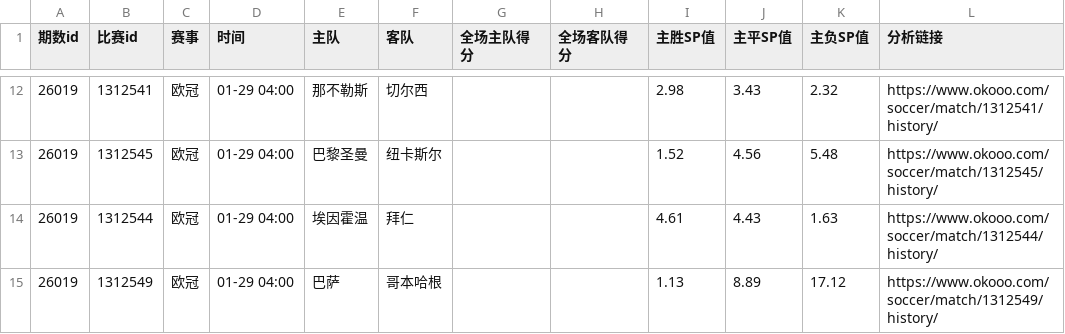
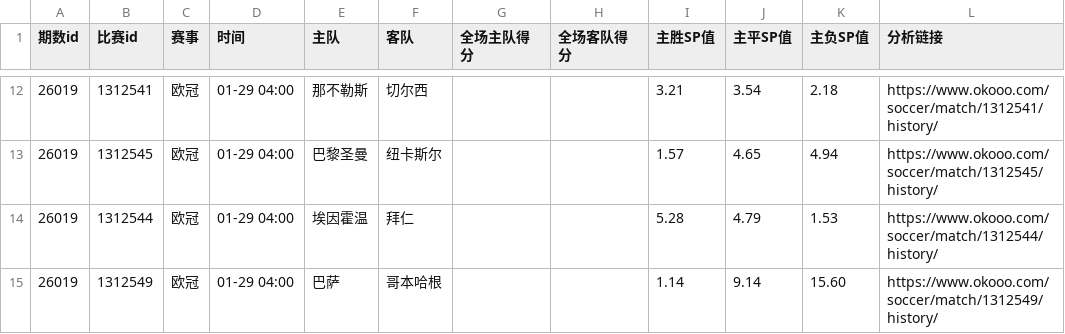
Before and after one commit to EliasCai/football-data-mining, a CSV file: data/overview/26019.csv, drawn as a sheet; only a part is shown, gaps mark what is left out; the diff covers the shown part only.

```diff
--- a/data/overview/26019.csv
+++ b/data/overview/26019.csv
@@ -12,4 +12,4 @@
-26019,1312541,欧冠,01-29 04:00,那不勒斯,切尔西,,,2.98,3.43,2.32,https://www.okooo.com/soccer/match/1312541/history/
-26019,1312545,欧冠,01-29 04:00,巴黎圣曼,纽卡斯尔,,,1.52,4.56,5.48,https://www.okooo.com/soccer/match/1312545/history/
-26019,1312544,欧冠,01-29 04:00,埃因霍温,拜仁,,,4.61,4.43,1.63,https://www.okooo.com/soccer/match/1312544/history/
-26019,1312549,欧冠,01-29 04:00,巴萨,哥本哈根,,,1.13,8.89,17.12,https://www.okooo.com/soccer/match/1312549/history/
+26019,1312541,欧冠,01-29 04:00,那不勒斯,切尔西,,,3.21,3.54,2.18,https://www.okooo.com/soccer/match/1312541/history/
+26019,1312545,欧冠,01-29 04:00,巴黎圣曼,纽卡斯尔,,,1.57,4.65,4.94,https://www.okooo.com/soccer/match/1312545/history/
+26019,1312544,欧冠,01-29 04:00,埃因霍温,拜仁,,,5.28,4.79,1.53,https://www.okooo.com/soccer/match/1312544/history/
+26019,1312549,欧冠,01-29 04:00,巴萨,哥本哈根,,,1.14,9.14,15.60,https://www.okooo.com/soccer/match/1312549/history/
```
Also changed, not shown: 30 edited cells elsewhere in this file, output/prediction_26019.csv, 3 other files.
